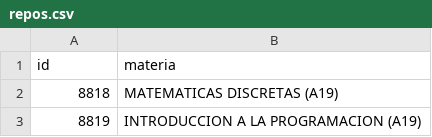
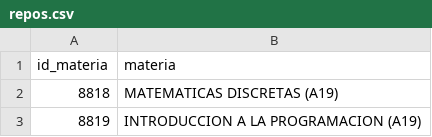
Before and after one commit to gacora/pandas, a CSV file: repos.csv, drawn as a sheet; only a part is shown.

Commit message:
cambio de id a id_materia

```diff
--- a/repos.csv
+++ b/repos.csv
@@ -1,2 +1,2 @@
-id,materia
+id_materia,materia
 8818,MATEMATICAS DISCRETAS (A19)
```
